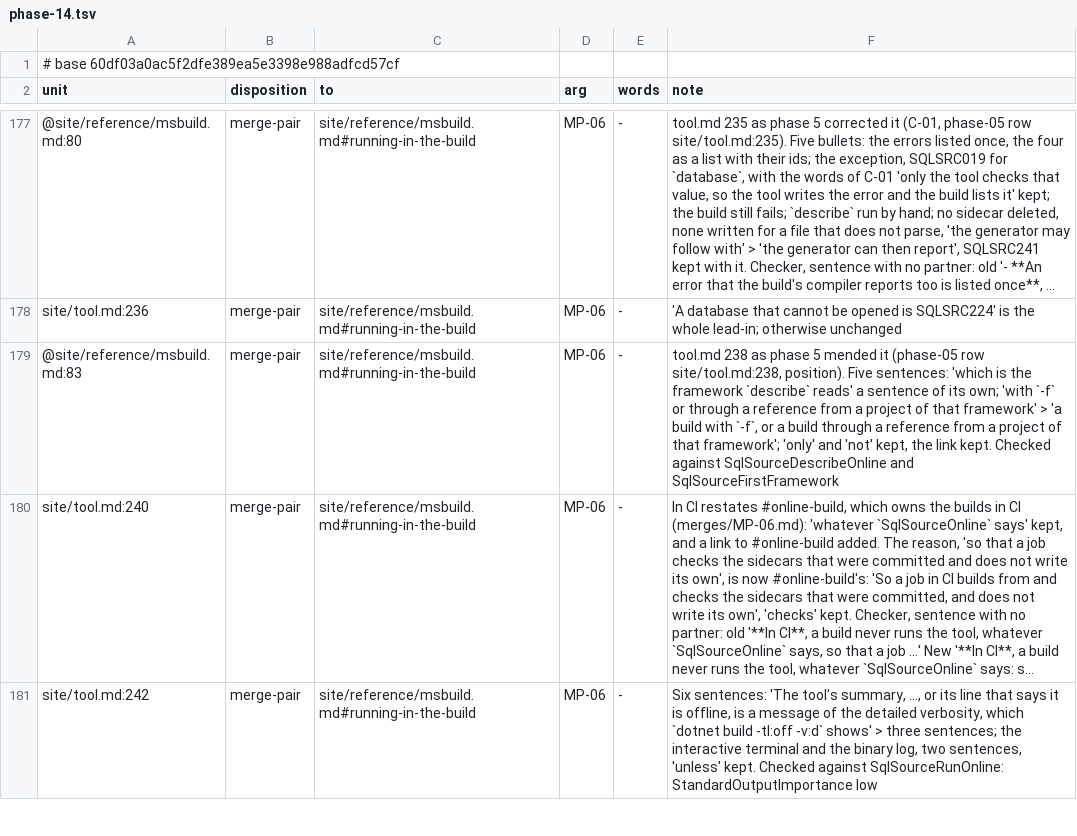
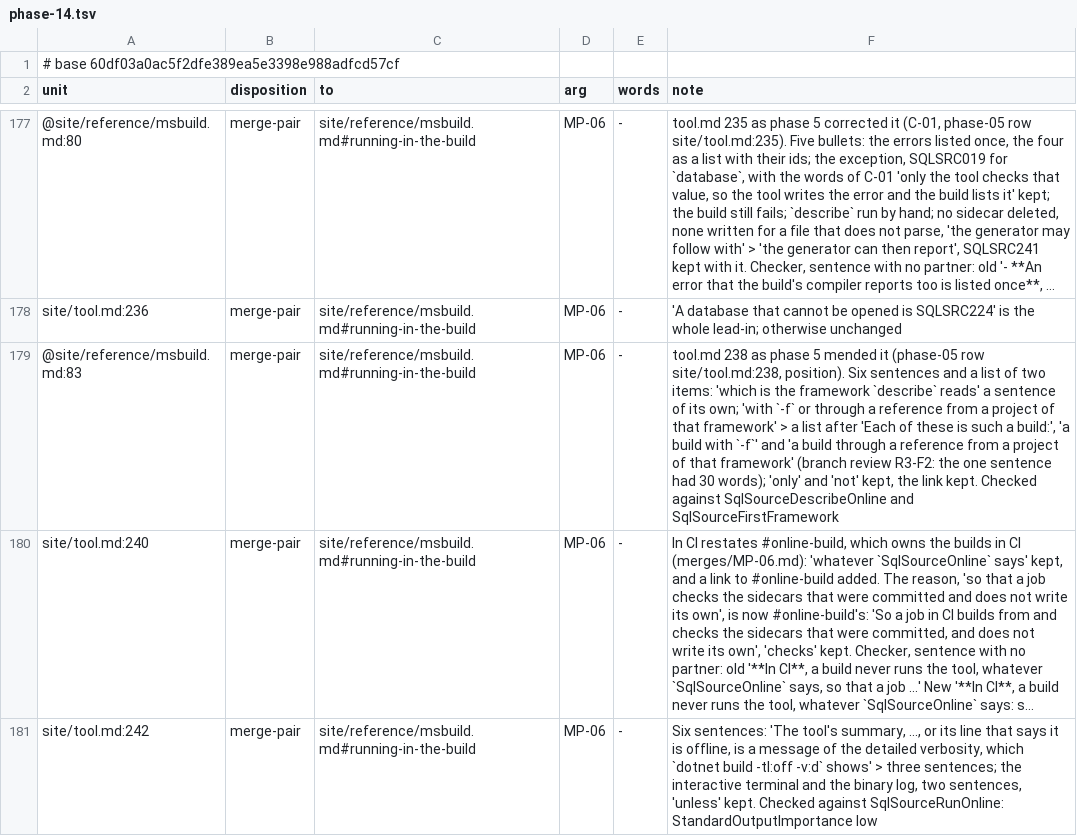
Before and after one commit to mbcrawfo/SqlSource, a TSV file: docs/superpowers/specs/2026-11-12-docs-overhaul/ledger/phase-14.tsv, drawn as a sheet; only a part is shown, gaps mark what is left out; long unchanged cells end in …; the diff covers the shown part only; the diff names each change by its address in the sheet, - before the commit and + after, or states it on an @@ line.

```diff
--- a/docs/superpowers/specs/2026-11-12-docs-overhaul/ledger/phase-14.tsv
+++ b/docs/superpowers/specs/2026-11-12-docs-overhaul/ledger/phase-14.tsv
-F179 (note): …site/tool.md:238, position). Five sentences: 'which is the framework `describe` reads' a sentence of its own; 'with `-f` or through a reference from a project of that framework' > 'a build with `-f`, or a build through a reference from a project of that framework'; 'only' and…
+F179 (note): …site/tool.md:238, position). Six sentences and a list of two items: 'which is the framework `describe` reads' a sentence of its own; 'with `-f` or through a reference from a project of that framework' > a list after 'Each of these is such a build:', 'a build with `-f`' and 'a build through a reference from a project of that framework' (branch review R3-F2: the one sentence had 30 words); 'only' and…
```
Also changed, not shown: 7 edited cells elsewhere in this file, 4 other files.
